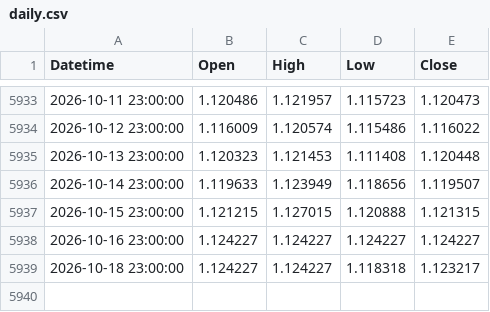
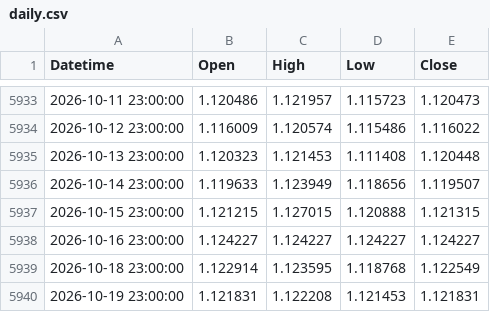
Before and after one commit to mailztoganesh-civil/forex-data, a CSV file: data/EURUSD/daily.csv, drawn as a sheet; only a part is shown, gaps mark what is left out.

```diff
--- a/data/EURUSD/daily.csv
+++ b/data/EURUSD/daily.csv
@@ -5938,2 +5938,3 @@ Datetime,Open,High,Low,Close
 2026-10-16 23:00:00,1.124227,1.124227,1.124227,1.124227
-2026-10-18 23:00:00,1.124227,1.124227,1.118318,1.123217
+2026-10-18 23:00:00,1.122914,1.123595,1.118768,1.122549
+2026-10-19 23:00:00,1.121831,1.122208,1.121453,1.121831
```
Also changed, not shown: data/EURUSD/1h.csv, 2 other files.
